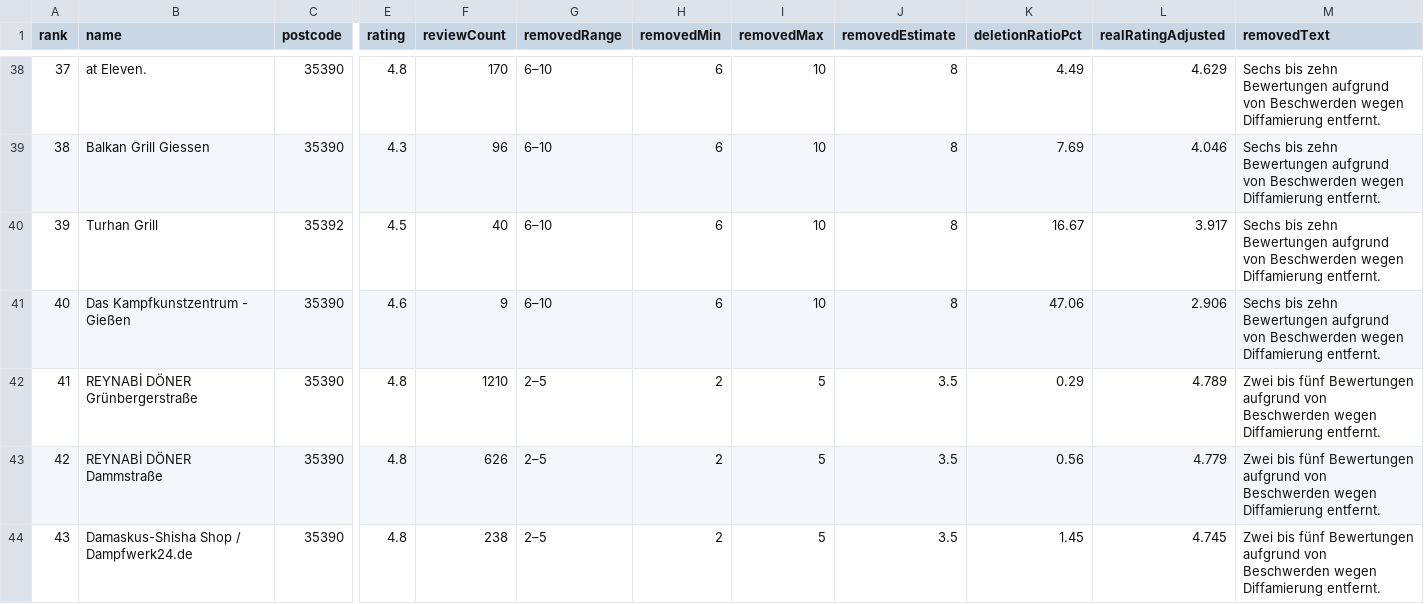
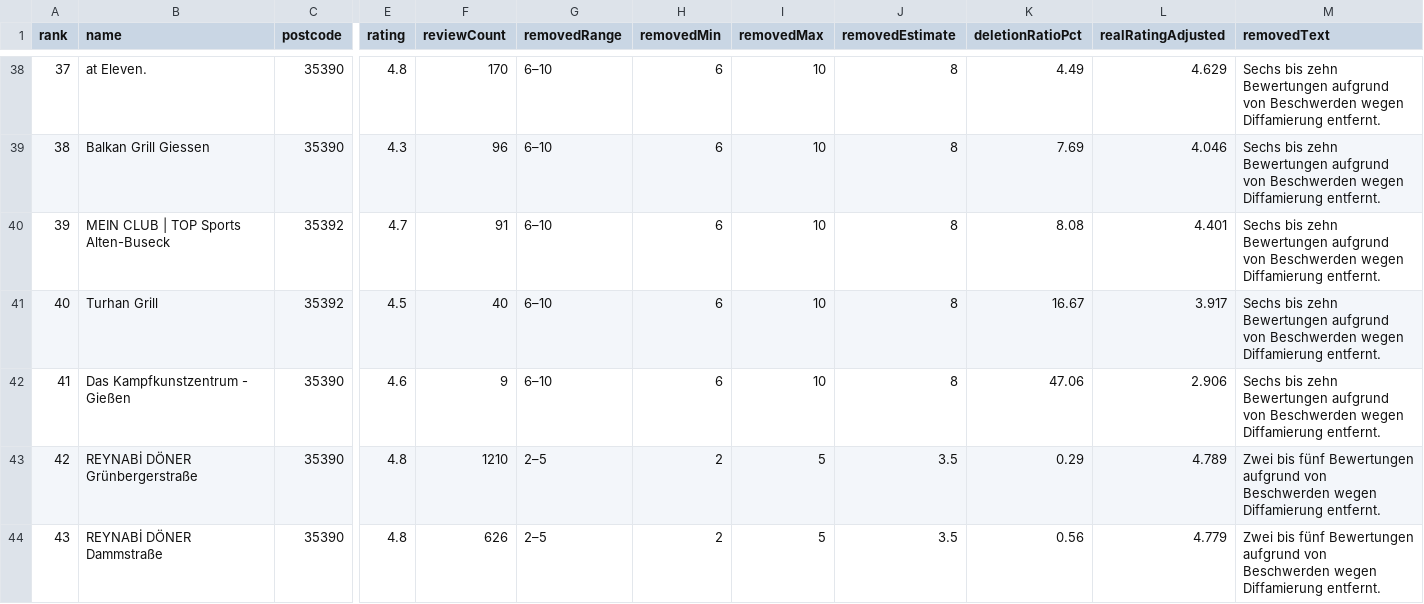
Before and after one commit to cooljackgi/giessen-maps-review-removals, a CSV file: charts/giessen_most_removed.csv, drawn as a sheet; only a part is shown, gaps mark what is left out; the shorter side is filled out with more unchanged rows; addresses are those after the commit; rows hold the shown columns only; the diff covers the shown part only; the diff names each change by its address in the sheet, - before the commit and + after, or states it on an @@ line.

```diff
--- a/charts/giessen_most_removed.csv
+++ b/charts/giessen_most_removed.csv
+row 40: 39 | MEIN CLUB | TOP Sports Alten-Buseck | 35392 | 4.7 | 91 | 6–10 | 6 | 10 | 8 | 8.08 | 4.401 | Sechs bis zehn Bewertungen aufgrund von Beschwerden wegen Diffamierung entfernt.
@@ column A (rank) renumbered from row 41 down @@
```
Also changed, not shown: 2 added rows elsewhere in this file, 8 other files.
